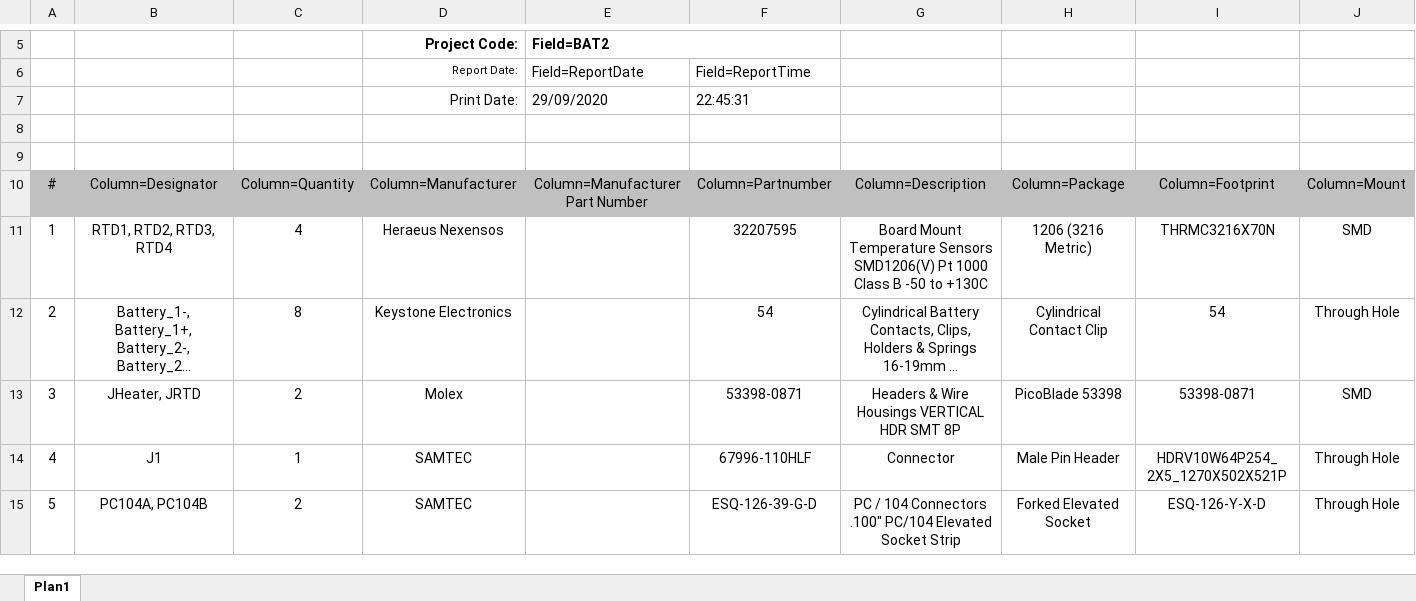
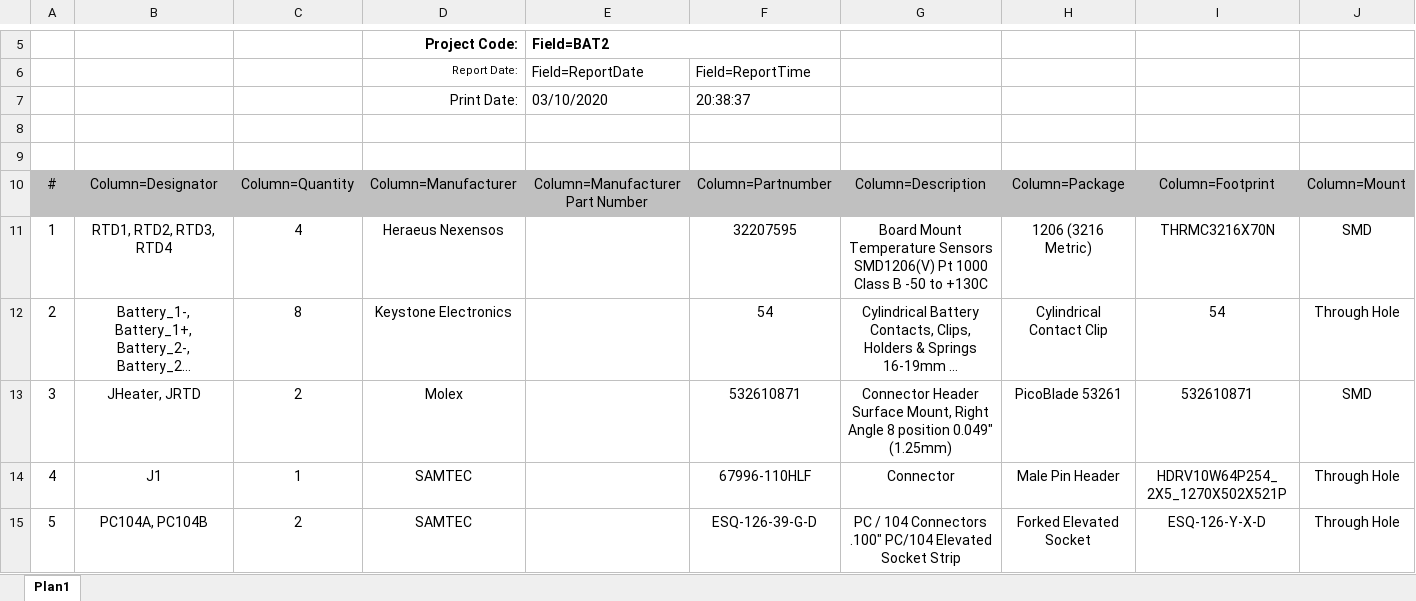
Before and after one commit to spacelab-ufsc/battery-module-4c, an Excel workbook: outputs/board_bom/board_bom.xlsx, sheet Plan1, drawn as a sheet; only a part is shown, gaps mark what is left out; long unchanged cells end in …; values as stored, in another font and other column widths than the file's, no borders; charts and pictures and conditional formats not drawn; the diff names each change by its address in the sheet, - before the commit and + after, or states it on an @@ line.

Commit message:
hardware: outputs: board_bom: Swaping manually the picoblade vertical component to the right angle version #5

```diff
--- a/outputs/board_bom/board_bom.xlsx (sheet Plan1)
+++ b/outputs/board_bom/board_bom.xlsx (sheet Plan1)
-E7: 29/09/2020
+E7: 03/10/2020
-F7: 22:45:31
+F7: 20:38:37
-F13: 53398-0871
+F13: 532610871
-G13: Headers & Wire Housings VERTICAL HDR SMT 8P
+G13: Connector Header Surface Mount, Right Angle 8 position 0.049" (1.25mm)
-H13: PicoBlade 53398
+H13: PicoBlade 53261
-I13: 53398-0871
+I13: 532610871
```
